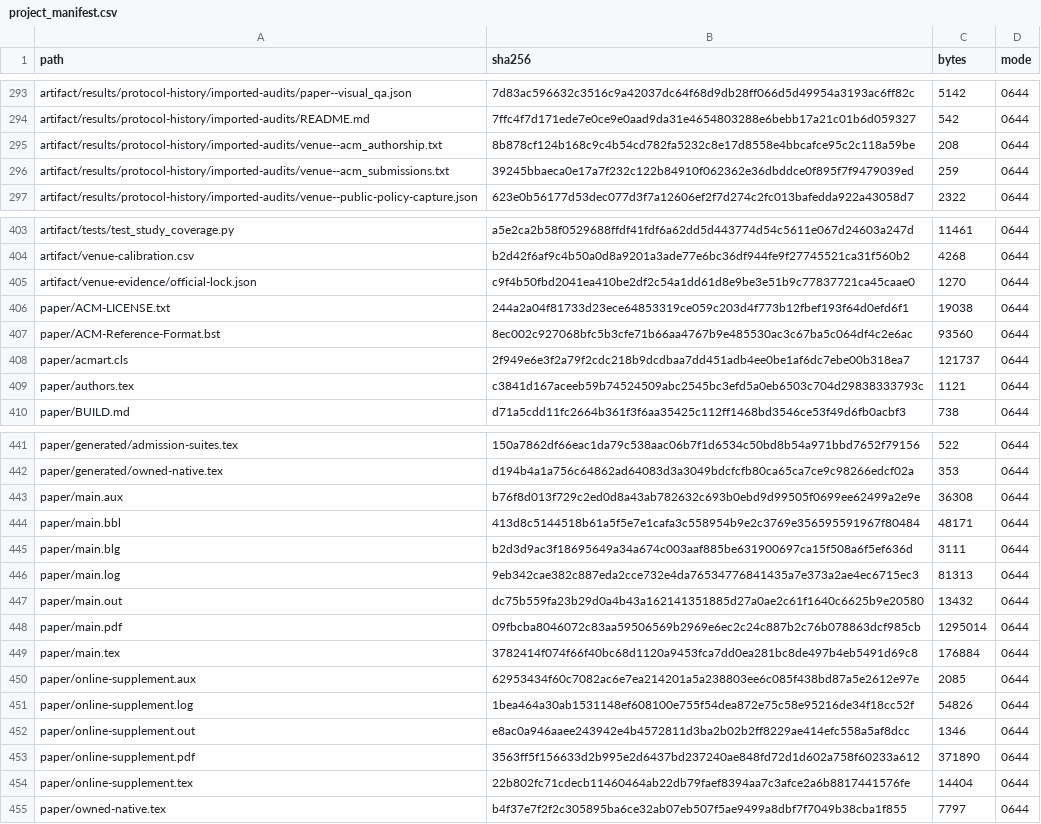
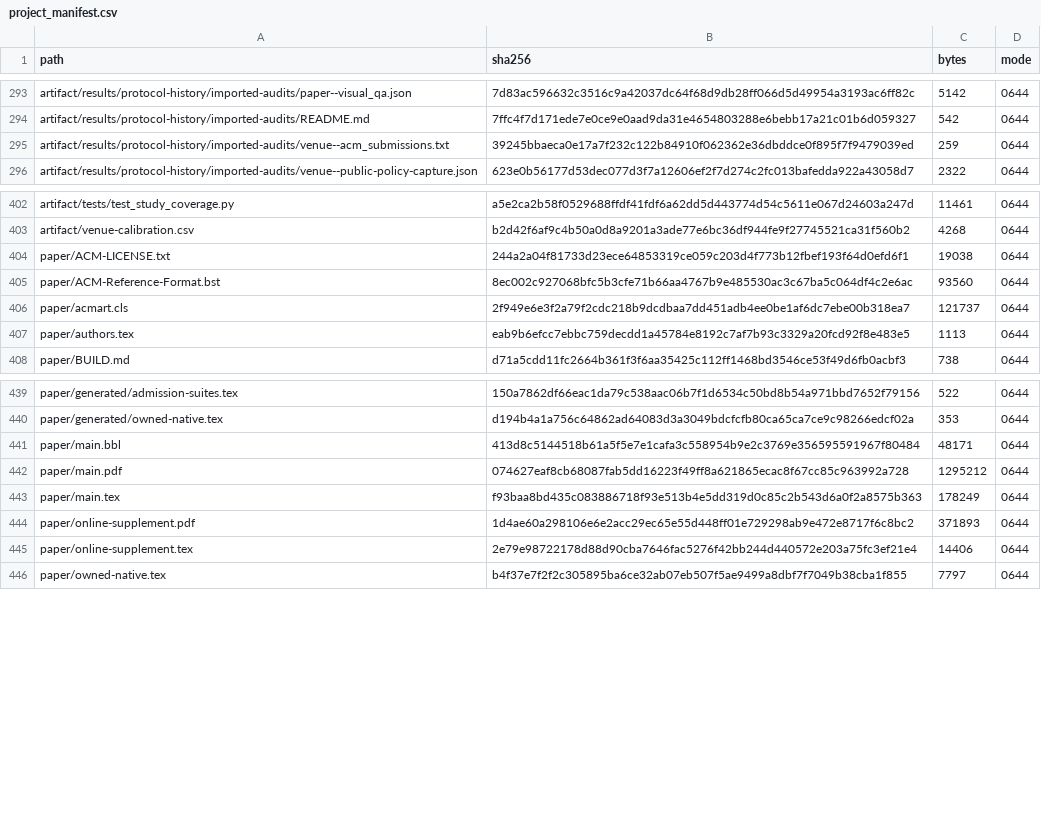
Before and after one commit to Haoyi-Zhang/ToolchainMark, a CSV file: audit/project_manifest.csv, drawn as a sheet; only a part is shown, gaps mark what is left out; the diff covers the shown part only.

Commit message:
Move author workflow notes outside the runnable artifact

```diff
--- a/audit/project_manifest.csv
+++ b/audit/project_manifest.csv
@@ -294,3 +294,2 @@ artifact/results/protocol-history/imported-audits/paper--visual_qa.json,7d83ac59
 artifact/results/protocol-history/imported-audits/README.md,7ffc4f7d171ede7e0ce9e0aad9da31e4654803288e6bebb17a21c01b6d059327,542,0644
-artifact/results/protocol-history/imported-audits/venue--acm_authorship.txt,8b878cf124b168c9c4b54cd782fa5232c8e17d8558e4bbcafce95c2c118a59be,208,0644
 artifact/results/protocol-history/imported-audits/venue--acm_submissions.txt,39245bbaeca0e17a7f232c122b84910f062362e36dbddce0f895f7f9479039ed,259,0644
@@ -404,3 +403,2 @@ artifact/tests/test_study_coverage.py,a5e2ca2b58f0529688ffdf41fdf6a62dd5d443774d
 artifact/venue-calibration.csv,b2d42f6af9c4b50a0d8a9201a3ade77e6bc36df944fe9f27745521ca31f560b2,4268,0644
-artifact/venue-evidence/official-lock.json,c9f4b50fbd2041ea410be2df2c54a1dd61d8e9be3e51b9c77837721ca45caae0,1270,0644
 paper/ACM-LICENSE.txt,244a2a04f81733d23ece64853319ce059c203d4f773b12fbef193f64d0efd6f1,19038,0644
@@ -408,3 +406,3 @@ paper/ACM-Reference-Format.bst,8ec002c927068bfc5b3cfe71b66aa4767b9e485530ac3c67b
 paper/acmart.cls,2f949e6e3f2a79f2cdc218b9dcdbaa7dd451adb4ee0be1af6dc7ebe00b318ea7,121737,0644
-paper/authors.tex,c3841d167aceeb59b74524509abc2545bc3efd5a0eb6503c704d29838333793c,1121,0644
+paper/authors.tex,eab9b6efcc7ebbc759decdd1a45784e8192c7af7b93c3329a20fcd92f8e483e5,1113,0644
 paper/BUILD.md,d71a5cdd11fc2664b361f3f6aa35425c112ff1468bd3546ce53f49d6fb0acbf3,738,0644
@@ -442,14 +440,7 @@ paper/generated/admission-suites.tex,150a7862df66eac1da79c538aac06b7f1d6534c50bd
 paper/generated/owned-native.tex,d194b4a1a756c64862ad64083d3a3049bdcfcfb80ca65ca7ce9c98266edcf02a,353,0644
-paper/main.aux,b76f8d013f729c2ed0d8a43ab782632c693b0ebd9d99505f0699ee62499a2e9e,36308,0644
 paper/main.bbl,413d8c5144518b61a5f5e7e1cafa3c558954b9e2c3769e356595591967f80484,48171,0644
-paper/main.blg,b2d3d9ac3f18695649a34a674c003aaf885be631900697ca15f508a6f5ef636d,3111,0644
-paper/main.log,9eb342cae382c887eda2cce732e4da76534776841435a7e373a2ae4ec6715ec3,81313,0644
-paper/main.out,dc75b559fa23b29d0a4b43a162141351885d27a0ae2c61f1640c6625b9e20580,13432,0644
-paper/main.pdf,09fbcba8046072c83aa59506569b2969e6ec2c24c887b2c76b078863dcf985cb,1295014,0644
-paper/main.tex,3782414f074f66f40bc68d1120a9453fca7dd0ea281bc8de497b4eb5491d69c8,176884,0644
-paper/online-supplement.aux,62953434f60c7082ac6e7ea214201a5a238803ee6c085f438bd87a5e2612e97e,2085,0644
-paper/online-supplement.log,1bea464a30ab1531148ef608100e755f54dea872e75c58e95216de34f18cc52f,54826,0644
-paper/online-supplement.out,e8ac0a946aaee243942e4b4572811d3ba2b02b2ff8229ae414efc558a5af8dcc,1346,0644
-paper/online-supplement.pdf,3563ff5f156633d2b995e2d6437bd237240ae848fd72d1d602a758f60233a612,371890,0644
-paper/online-supplement.tex,22b802fc71cdecb11460464ab22db79faef8394aa7c3afce2a6b8817441576fe,14404,0644
+paper/main.pdf,074627eaf8cb68087fab5dd16223f49ff8a621865ecac8f67cc85c963992a728,1295212,0644
+paper/main.tex,f93baa8bd435c083886718f93e513b4e5dd319d0c85c2b543d6a0f2a8575b363,178249,0644
+paper/online-supplement.pdf,1d4ae60a298106e6e2acc29ec65e55d448ff01e729298ab9e472e8717f6c8bc2,371893,0644
+paper/online-supplement.tex,2e79e98722178d88d90cba7646fac5276f42bb244d440572e203a75fc3ef21e4,14406,0644
 paper/owned-native.tex,b4f37e7f2f2c305895ba6ce32ab07eb507f5ae9499a8dbf7f7049b38cba1f855,7797,0644
```
Also changed, not shown: 2 edited cells elsewhere in this file, 2 other files.
